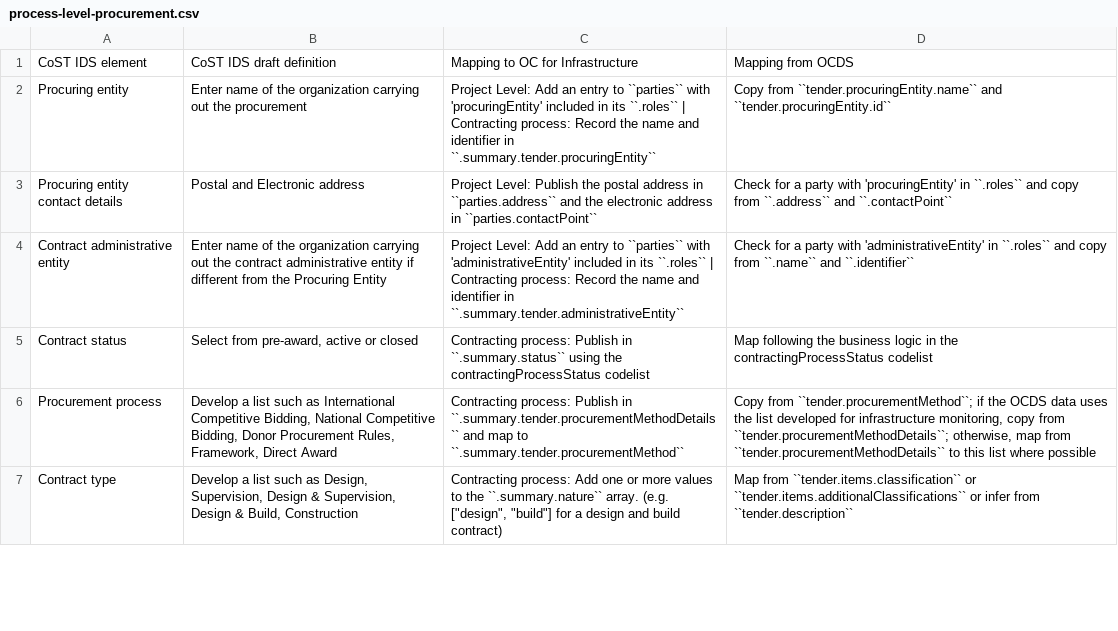
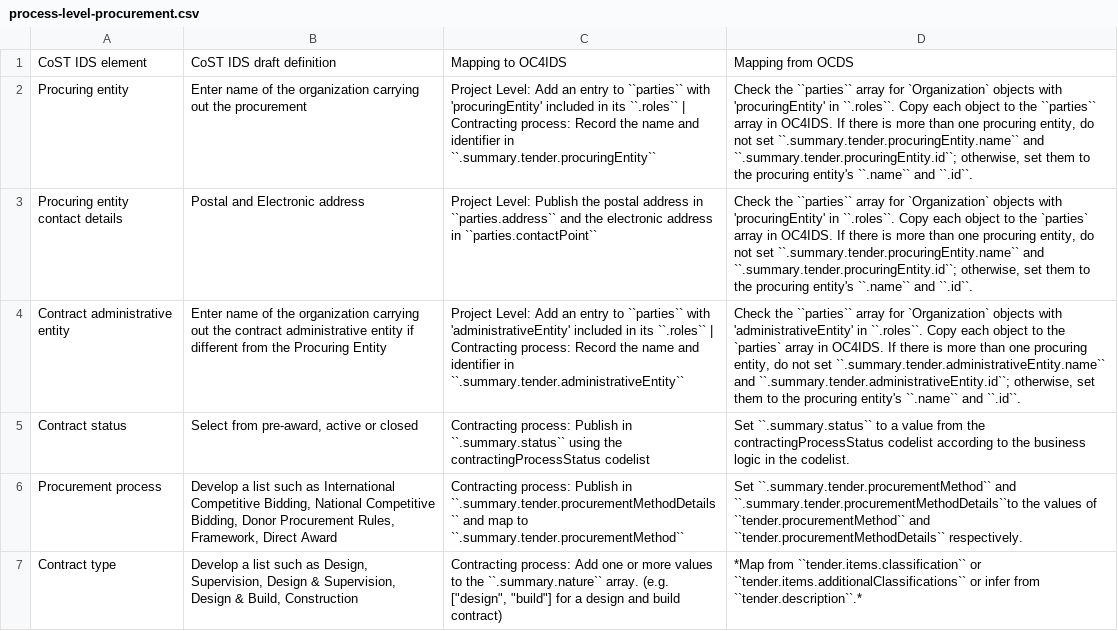
Before and after one commit to open-contracting/infrastructure, a CSV file: mapping/process-level-procurement.csv, drawn as a sheet; only a part is shown; the diff covers the shown part only; the diff names each change by its address in the sheet, - before the commit and + after, or states it on an @@ line.

Commit message:
update IDS and OCDS mappings
update OCDS mapping to reflect logic from convert-to-oc4ids, separate mappings

```diff
--- a/mapping/process-level-procurement.csv
+++ b/mapping/process-level-procurement.csv
-C1: Mapping to OC for Infrastructure
+C1: Mapping to OC4IDS
-D2: Copy from ``tender.procuringEntity.name`` and ``tender.procuringEntity.id``
+D2: Check the ``parties`` array for `Organization` objects with 'procuringEntity' in ``.roles``. Copy each object to the ``parties`` array in OC4IDS. If there is more than one procuring entity, do not set ``.summary.tender.procuringEntity.name`` and ``.summary.tender.procuringEntity.id``; otherwise, set them to the procuring entity's ``.name`` and ``.id``.
-D3: Check for a party with 'procuringEntity' in ``.roles`` and copy from ``.address`` and ``.contactPoint``
+D3: Check the ``parties`` array for `Organization` objects with 'procuringEntity' in ``.roles``. Copy each object to the `parties` array in OC4IDS. If there is more than one procuring entity, do not set ``.summary.tender.procuringEntity.name`` and ``.summary.tender.procuringEntity.id``; otherwise, set them to the procuring entity's ``.name`` and ``.id``.
-D4: Check for a party with 'administrativeEntity' in ``.roles`` and copy from ``.name`` and ``.identifier``
+D4: Check the ``parties`` array for `Organization` objects with 'administrativeEntity' in ``.roles``. Copy each object to the `parties` array in OC4IDS. If there is more than one procuring entity, do not set ``.summary.tender.administrativeEntity.name`` and ``.summary.tender.administrativeEntity.id``; otherwise, set them to the procuring entity's ``.name`` and ``.id``.
-D5: Map following the business logic in the contractingProcessStatus codelist
+D5: Set ``.summary.status`` to a value from the contractingProcessStatus codelist according to the business logic in the codelist.
-D6: Copy from ``tender.procurementMethod``; if the OCDS data uses the list developed for infrastructure monitoring, copy from ``tender.procurementMethodDetails``; otherwise, map from ``tender.procurementMethodDetails`` to this list where possible
+D6: Set ``.summary.tender.procurementMethod`` and ``.summary.tender.procurementMethodDetails``to the values of ``tender.procurementMethod`` and ``tender.procurementMethodDetails`` respectively.
-D7: Map from ``tender.items.classification`` or ``tender.items.additionalClassifications`` or infer from ``tender.description``
+D7: *Map from ``tender.items.classification`` or ``tender.items.additionalClassifications`` or infer from ``tender.description``.*
```
Also changed, not shown: 7 edited cells elsewhere in this file, mapping/process-level-implementation.csv, mapping/project-level-completion.csv, 3 other files.
